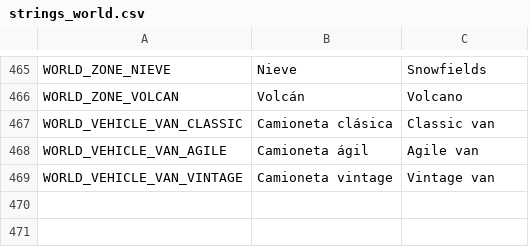
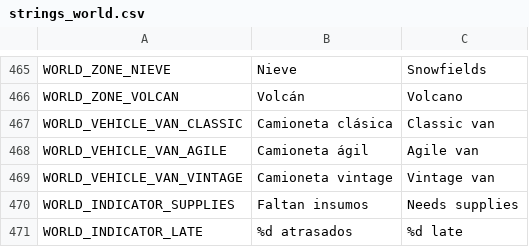
Before and after one commit to Delestal94/Prometeus, a CSV file: do-not-drop/translations/strings_world.csv, drawn as a sheet; only a part is shown, gaps mark what is left out; the diff names each change by its address in the sheet, - before the commit and + after, or states it on an @@ line.

```diff
--- a/do-not-drop/translations/strings_world.csv
+++ b/do-not-drop/translations/strings_world.csv
+row 470: WORLD_INDICATOR_SUPPLIES | Faltan insumos | Needs supplies
+row 471: WORLD_INDICATOR_LATE | %d atrasados | %d late
```
Also changed, not shown: 7 other files.
